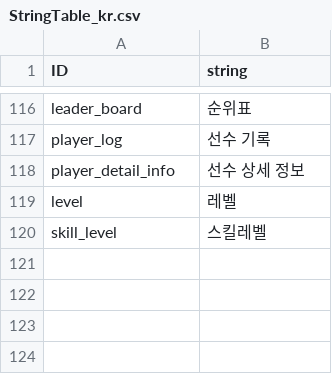
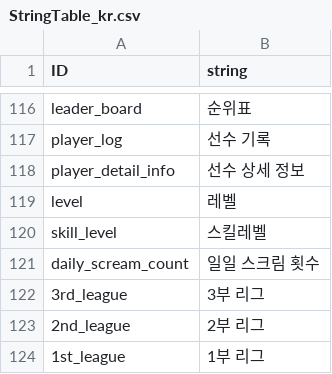
Before and after one commit to rockdo4/Underground_Gamers, a CSV file: Underground_Gamers/Assets/Lobby Scene Assets/Resources/CSV/StringTable_kr.csv, drawn as a sheet; only a part is shown, gaps mark what is left out; the diff names each change by its address in the sheet, - before the commit and + after, or states it on an @@ line.

```diff
--- a/Underground_Gamers/Assets/Lobby Scene Assets/Resources/CSV/StringTable_kr.csv
+++ b/Underground_Gamers/Assets/Lobby Scene Assets/Resources/CSV/StringTable_kr.csv
+row 121: daily_scream_count | 일일 스크림 횟수
+row 122: 3rd_league | 3부 리그
+row 123: 2nd_league | 2부 리그
+row 124: 1st_league | 1부 리그
```
Also changed, not shown: Underground_Gamers/Assets/Lobby Scene Assets/Resources/CSV/PlayerStats.csv, Underground_Gamers/Assets/Lobby Scene Assets/Resources/CSV/monter_table.csv, 5 other files.
